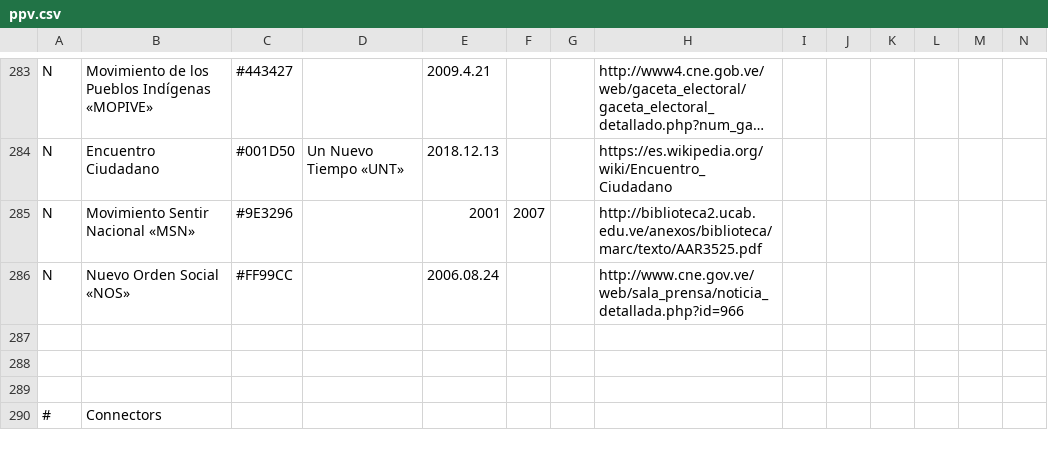
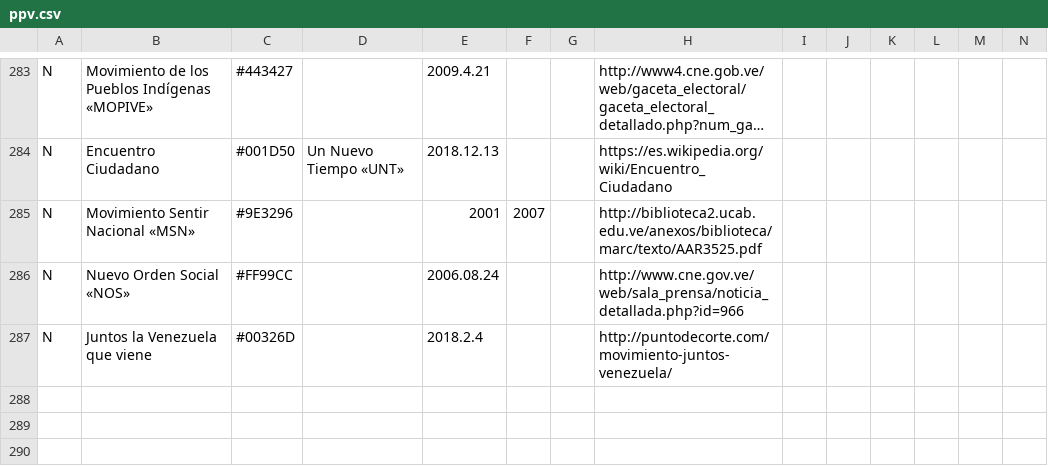
Before and after one commit to davidhdz/ppvTimeline, a CSV file: ppv.csv, drawn as a sheet; only a part is shown, gaps mark what is left out; the shorter side is filled out with more unchanged rows; long unchanged cells end in …; rows hold the shown columns only; the diff names each change by its address in the sheet, - before the commit and + after, or states it on an @@ line.

Commit message:
Se agrega Juntos

```diff
--- a/ppv.csv
+++ b/ppv.csv
+row 287: N | Juntos la Venezuela que viene | #00326D |  | 2018.2.4 |  |  | http://puntodecorte.com/movimiento-juntos-venezuela/
```
Also changed, not shown: 1 other file.
